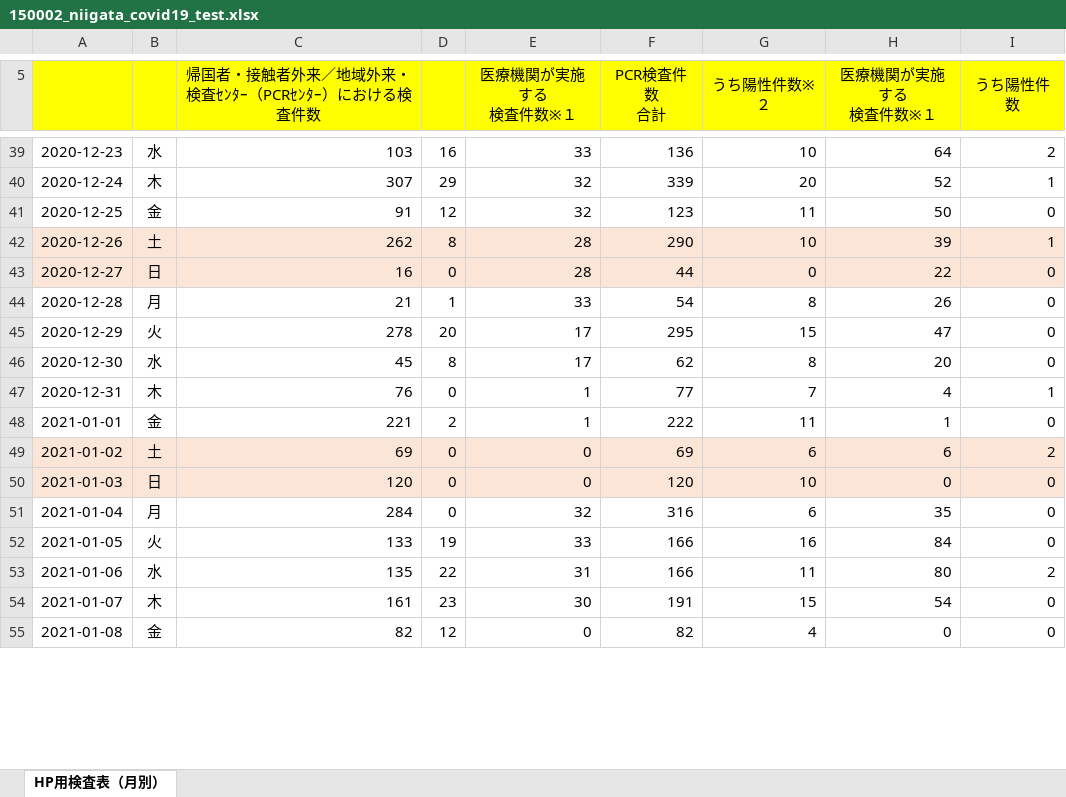
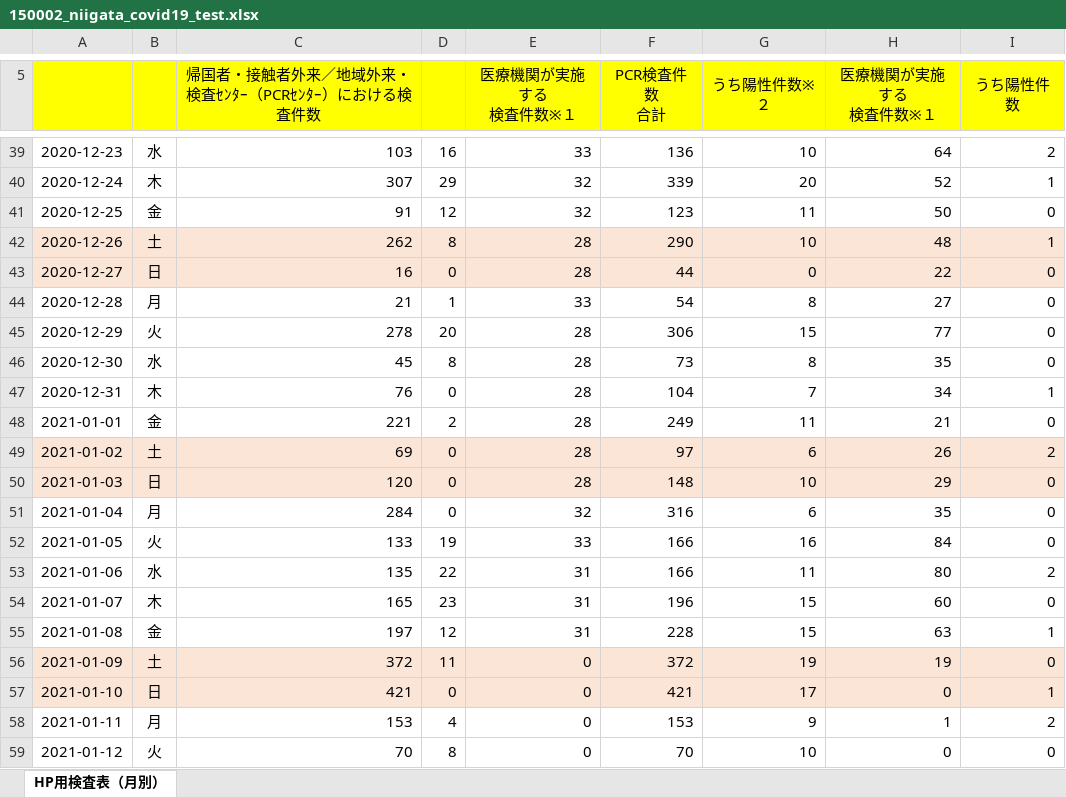
Before and after one commit to CodeForNiigata/covid19-data-niigata, an Excel workbook: dist/xlsx/150002_niigata_covid19_test.xlsx, sheet HP用検査表（月別）, drawn as a sheet; only a part is shown, gaps mark what is left out; values as stored, in another font and other column widths than the file's, no borders; the diff covers the shown part only; the diff names each change by its address in the sheet, - before the commit and + after, or states it on an @@ line.

```diff
--- a/dist/xlsx/150002_niigata_covid19_test.xlsx (sheet HP用検査表（月別）)
+++ b/dist/xlsx/150002_niigata_covid19_test.xlsx (sheet HP用検査表（月別）)
-H42 (医療機関が実施する 検査件数※１): 39
+H42 (医療機関が実施する 検査件数※１): 48
-H44 (医療機関が実施する 検査件数※１): 26
+H44 (医療機関が実施する 検査件数※１): 27
-E45:E46 (医療機関が実施する 検査件数※１): 17
+E45:E46 (医療機関が実施する 検査件数※１): 28
-F45 (PCR検査件数 合計): 295
+F45 (PCR検査件数 合計): 306
-H45 (医療機関が実施する 検査件数※１): 47
+H45 (医療機関が実施する 検査件数※１): 77
-F46 (PCR検査件数 合計): 62
+F46 (PCR検査件数 合計): 73
-H46 (医療機関が実施する 検査件数※１): 20
+H46 (医療機関が実施する 検査件数※１): 35
-E47:E48 (医療機関が実施する 検査件数※１): 1
+E47:E48 (医療機関が実施する 検査件数※１): 28
-F47 (PCR検査件数 合計): 77
+F47 (PCR検査件数 合計): 104
-H47 (医療機関が実施する 検査件数※１): 4
+H47 (医療機関が実施する 検査件数※１): 34
-F48 (PCR検査件数 合計): 222
+F48 (PCR検査件数 合計): 249
-H48 (医療機関が実施する 検査件数※１): 1
+H48 (医療機関が実施する 検査件数※１): 21
-E49:E50 (医療機関が実施する 検査件数※１): 0
+E49:E50 (医療機関が実施する 検査件数※１): 28
-F49 (PCR検査件数 合計): 69
+F49 (PCR検査件数 合計): 97
-H49 (医療機関が実施する 検査件数※１): 6
+H49 (医療機関が実施する 検査件数※１): 26
-F50 (PCR検査件数 合計): 120
+F50 (PCR検査件数 合計): 148
-H50 (医療機関が実施する 検査件数※１): 0
+H50 (医療機関が実施する 検査件数※１): 29
-C54: 161
+C54: 165
-E54 (医療機関が実施する 検査件数※１): 30
+E54 (医療機関が実施する 検査件数※１): 31
-F54 (PCR検査件数 合計): 191
+F54 (PCR検査件数 合計): 196
-H54 (医療機関が実施する 検査件数※１): 54
+H54 (医療機関が実施する 検査件数※１): 60
-C55: 82
+C55: 197
-E55 (医療機関が実施する 検査件数※１): 0
+E55 (医療機関が実施する 検査件数※１): 31
-F55 (PCR検査件数 合計): 82
+F55 (PCR検査件数 合計): 228
-G55 (うち陽性件数※２): 4
+G55 (うち陽性件数※２): 15
-H55 (医療機関が実施する 検査件数※１): 0
+H55 (医療機関が実施する 検査件数※１): 63
-I55 (うち陽性件数): 0
+I55 (うち陽性件数): 1
+row 56: 2021-01-09 | 土 | 372 | 11 | 0 | 372 | 19 | 19 | 0
+row 57: 2021-01-10 | 日 | 421 | 0 | 0 | 421 | 17 | 0 | 1
+row 58: 2021-01-11 | 月 | 153 | 4 | 0 | 153 | 9 | 1 | 2
+row 59: 2021-01-12 | 火 | 70 | 8 | 0 | 70 | 10 | 0 | 0
```
Also changed, not shown: 13 edited cells elsewhere in this sheet, 6 other files.
